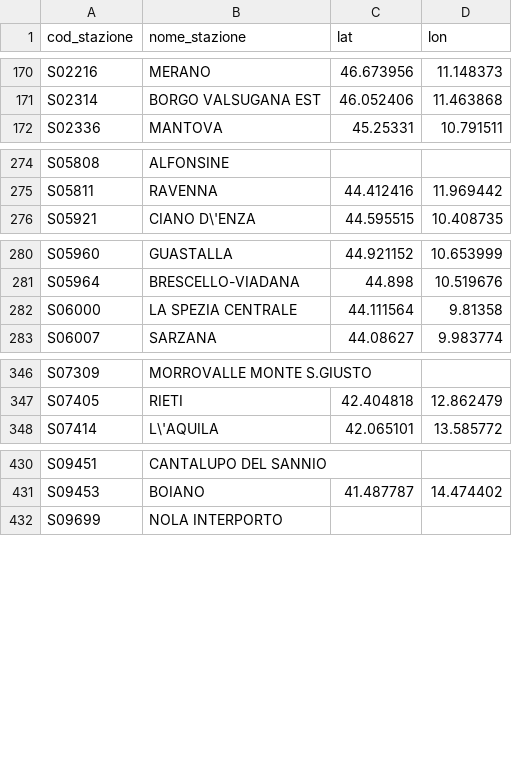
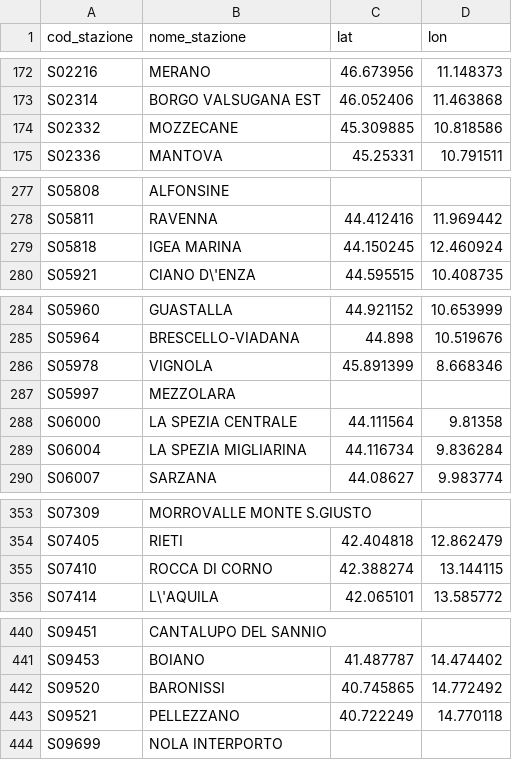
Before and after one commit to DrElegantia/trainstats-dashboard, a CSV file: data/gold/stations_dim.csv, drawn as a sheet; only a part is shown, gaps mark what is left out; the diff covers the shown part only; the diff names each change by its address in the sheet, - before the commit and + after, or states it on an @@ line.

```diff
--- a/data/gold/stations_dim.csv
+++ b/data/gold/stations_dim.csv
+row 174: S02332 | MOZZECANE | 45.309885 | 10.818586
+row 279: S05818 | IGEA MARINA | 44.150245 | 12.460924
+row 286: S05978 | VIGNOLA | 45.891399 | 8.668346
+row 287: S05997 | MEZZOLARA
+row 289: S06004 | LA SPEZIA MIGLIARINA | 44.116734 | 9.836284
+row 355: S07410 | ROCCA DI CORNO | 42.388274 | 13.144115
+row 442: S09520 | BARONISSI | 40.745865 | 14.772492
+row 443: S09521 | PELLEZZANO | 40.722249 | 14.770118
```
Also changed, not shown: 2 added rows and 3 moved rows elsewhere in this file, data/gold/hist_dettaglio_categoria.csv, data/gold/hist_mese_categoria.csv, 11 other files.
